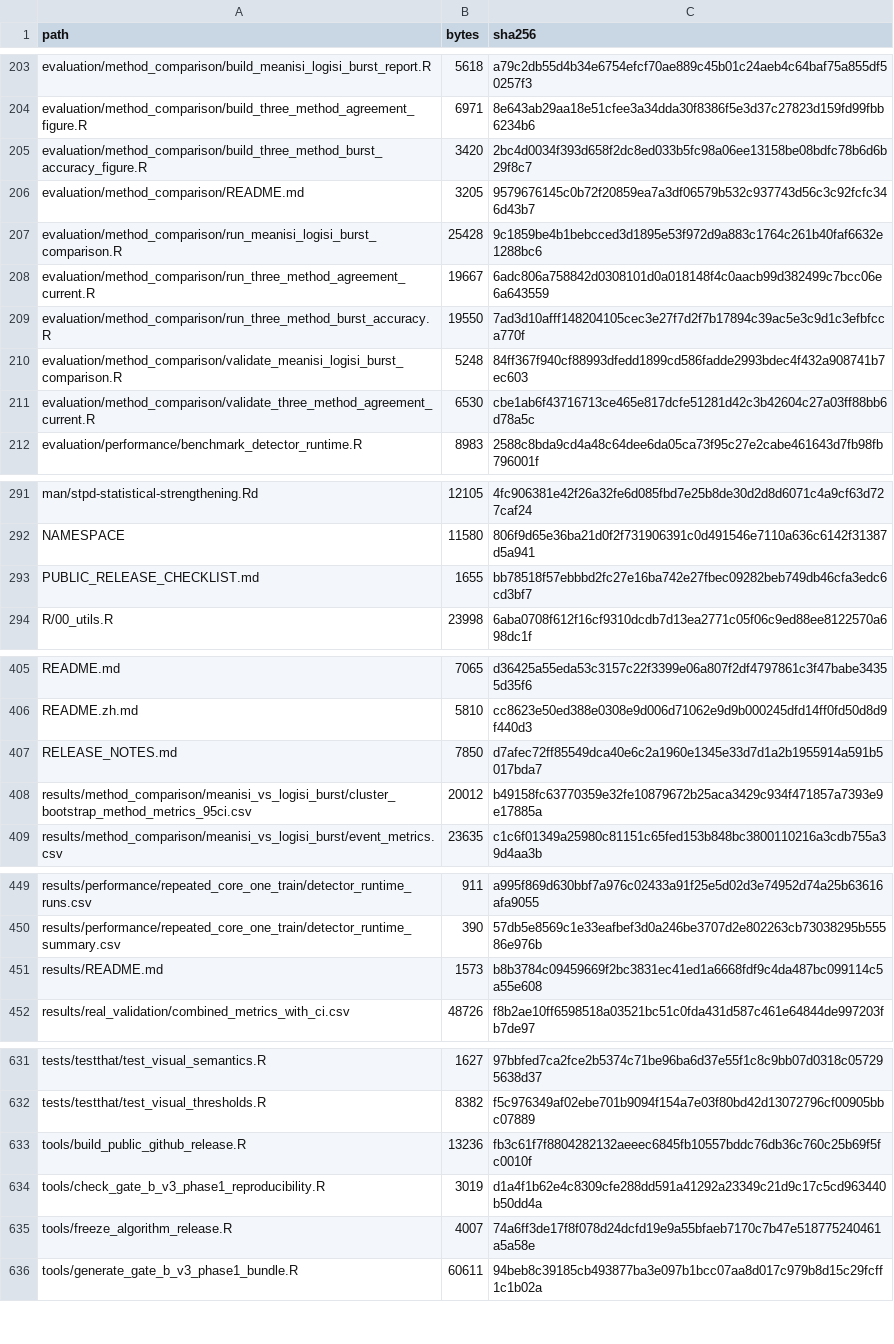
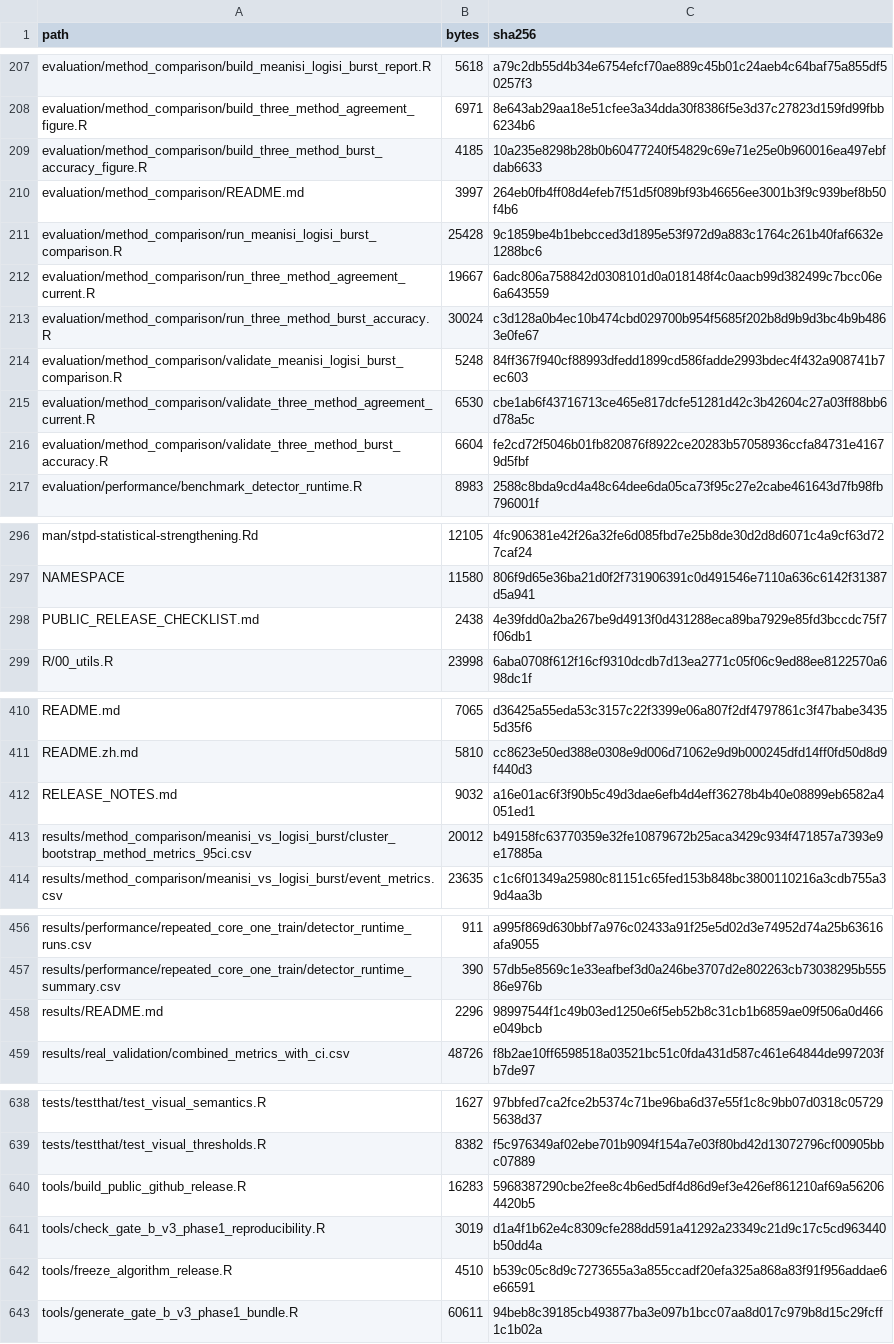
Before and after one commit to zhouhouchun/SpikeTrainPatternDetector-STPD, a CSV file: release_manifest_sha256.csv, drawn as a sheet; only a part is shown, gaps mark what is left out; the diff covers the shown part only.

```diff
--- a/release_manifest_sha256.csv
+++ b/release_manifest_sha256.csv
@@ -204,9 +208,10 @@
 "evaluation/method_comparison/build_three_method_agreement_figure.R",6971,"8e643ab29aa18e51cfee3a34dda30f8386f5e3d37c27823d159fd99fbb6234b6"
-"evaluation/method_comparison/build_three_method_burst_accuracy_figure.R",3420,"2bc4d0034f393d658f2dc8ed033b5fc98a06ee13158be08bdfc78b6d6b29f8c7"
-"evaluation/method_comparison/README.md",3205,"9579676145c0b72f20859ea7a3df06579b532c937743d56c3c92fcfc346d43b7"
+"evaluation/method_comparison/build_three_method_burst_accuracy_figure.R",4185,"10a235e8298b28b0b60477240f54829c69e71e25e0b960016ea497ebfdab6633"
+"evaluation/method_comparison/README.md",3997,"264eb0fb4ff08d4efeb7f51d5f089bf93b46656ee3001b3f9c939bef8b50f4b6"
 "evaluation/method_comparison/run_meanisi_logisi_burst_comparison.R",25428,"9c1859be4b1bebcced3d1895e53f972d9a883c1764c261b40faf6632e1288bc6"
 "evaluation/method_comparison/run_three_method_agreement_current.R",19667,"6adc806a758842d0308101d0a018148f4c0aacb99d382499c7bcc06e6a643559"
-"evaluation/method_comparison/run_three_method_burst_accuracy.R",19550,"7ad3d10afff148204105cec3e27f7d2f7b17894c39ac5e3c9d1c3efbfcca770f"
+"evaluation/method_comparison/run_three_method_burst_accuracy.R",30024,"c3d128a0b4ec10b474cbd029700b954f5685f202b8d9b9d3bc4b9b4863e0fe67"
 "evaluation/method_comparison/validate_meanisi_logisi_burst_comparison.R",5248,"84ff367f940cf88993dfedd1899cd586fadde2993bdec4f432a908741b7ec603"
 "evaluation/method_comparison/validate_three_method_agreement_current.R",6530,"cbe1ab6f43716713ce465e817dcfe51281d42c3b42604c27a03ff88bb6d78a5c"
+"evaluation/method_comparison/validate_three_method_burst_accuracy.R",6604,"fe2cd72f5046b01fb820876f8922ce20283b57058936ccfa84731e41679d5fbf"
 "evaluation/performance/benchmark_detector_runtime.R",8983,"2588c8bda9cd4a48c64dee6da05ca73f95c27e2cabe461643d7fb98fb796001f"
@@ -292,3 +297,3 @@
 "NAMESPACE",11580,"806f9d65e36ba21d0f2f731906391c0d491546e7110a636c6142f31387d5a941"
-"PUBLIC_RELEASE_CHECKLIST.md",1655,"bb78518f57ebbbd2fc27e16ba742e27fbec09282beb749db46cfa3edc6cd3bf7"
+"PUBLIC_RELEASE_CHECKLIST.md",2438,"4e39fdd0a2ba267be9d4913f0d431288eca89ba7929e85fd3bccdc75f7f06db1"
 "R/00_utils.R",23998,"6aba0708f612f16cf9310dcdb7d13ea2771c05f06c9ed88ee8122570a698dc1f"
@@ -406,3 +411,3 @@
 "README.zh.md",5810,"cc8623e50ed388e0308e9d006d71062e9d9b000245dfd14ff0fd50d8d9f440d3"
-"RELEASE_NOTES.md",7850,"d7afec72ff85549dca40e6c2a1960e1345e33d7d1a2b1955914a591b5017bda7"
+"RELEASE_NOTES.md",9032,"a16e01ac6f3f90b5c49d3dae6efb4d4eff36278b4b40e08899eb6582a4051ed1"
 "results/method_comparison/meanisi_vs_logisi_burst/cluster_bootstrap_method_metrics_95ci.csv",20012,"b49158fc63770359e32fe10879672b25aca3429c934f471857a7393e9e17885a"
@@ -450,3 +457,3 @@
 "results/performance/repeated_core_one_train/detector_runtime_summary.csv",390,"57db5e8569c1e33eafbef3d0a246be3707d2e802263cb73038295b55586e976b"
-"results/README.md",1573,"b8b3784c09459669f2bc3831ec41ed1a6668fdf9c4da487bc099114c5a55e608"
+"results/README.md",2296,"98997544f1c49b03ed1250e6f5eb52b8c31cb1b6859ae09f506a0d466e049bcb"
 "results/real_validation/combined_metrics_with_ci.csv",48726,"f8b2ae10ff6598518a03521bc51c0fda431d587c461e64844de997203fb7de97"
@@ -632,5 +639,5 @@
 "tests/testthat/test_visual_thresholds.R",8382,"f5c976349af02ebe701b9094f154a7e03f80bd42d13072796cf00905bbc07889"
-"tools/build_public_github_release.R",13236,"fb3c61f7f8804282132aeeec6845fb10557bddc76db36c760c25b69f5fc0010f"
+"tools/build_public_github_release.R",16283,"5968387290cbe2fee8c4b6ed5df4d86d9ef3e426ef861210af69a562064420b5"
 "tools/check_gate_b_v3_phase1_reproducibility.R",3019,"d1a4f1b62e4c8309cfe288dd591a41292a23349c21d9c17c5cd963440b50dd4a"
-"tools/freeze_algorithm_release.R",4007,"74a6ff3de17f8f078d24dcfd19e9a55bfaeb7170c7b47e518775240461a5a58e"
+"tools/freeze_algorithm_release.R",4510,"b539c05c8d9c7273655a3a855ccadf20efa325a868a83f91f956addae6e66591"
 "tools/generate_gate_b_v3_phase1_bundle.R",60611,"94beb8c39185cb493877ba3e097b1bcc07aa8d017c979b8d15c29fcff1c1b02a"
```
Also changed, not shown: 6 added rows and 55 edited cells elsewhere in this file, results/method_comparison/three_method_truth_accuracy_current/protocol.csv, results/synthetic_validation/v2.2.0/boundary_errors_iou_050.csv, 44 other files.
